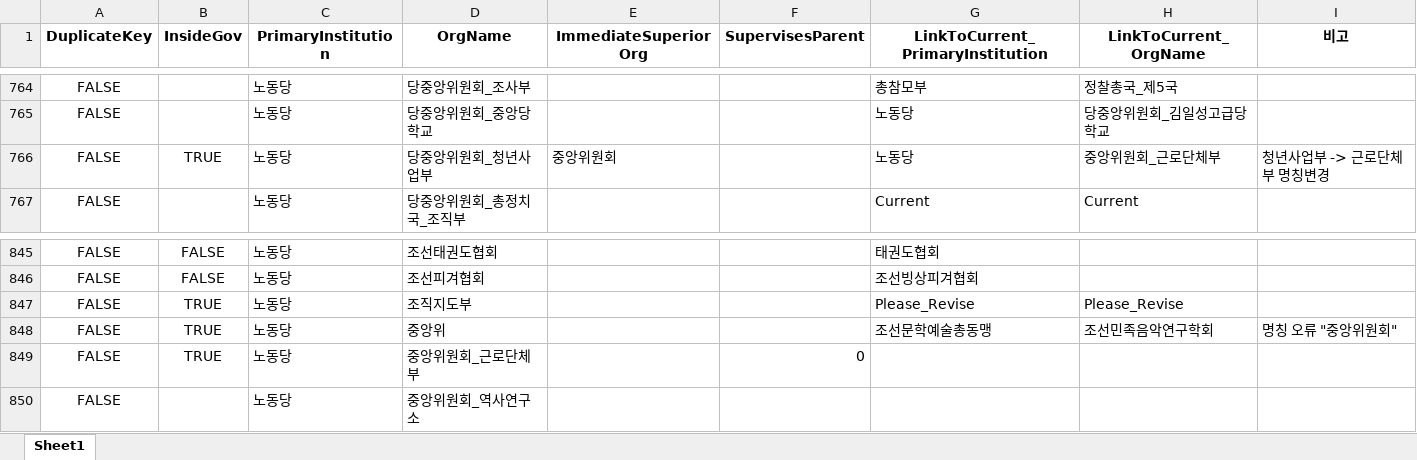
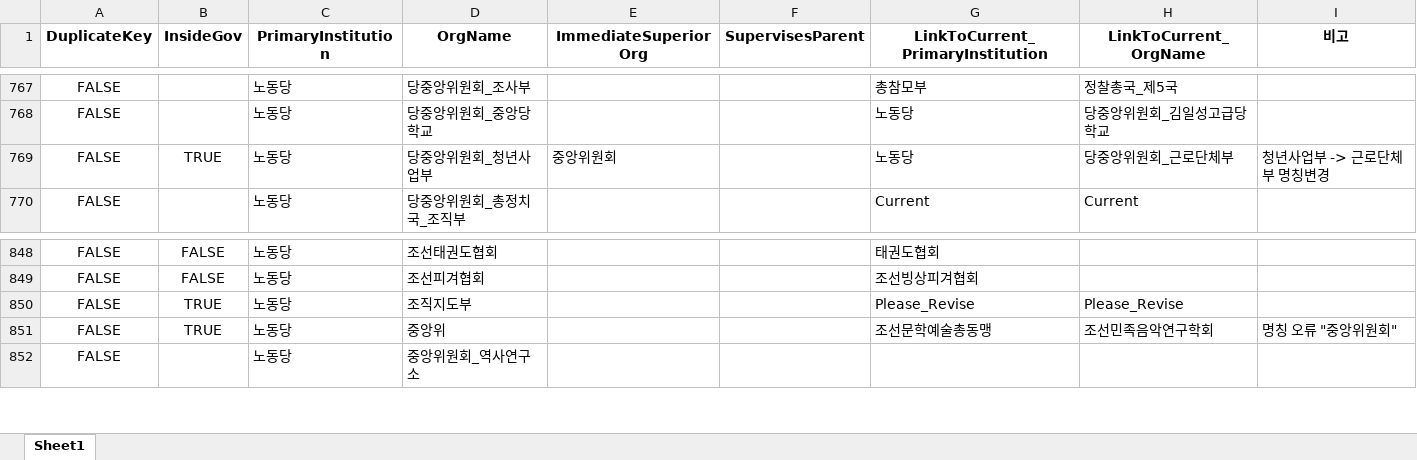
Before and after one commit to seouljake/nkelites, an Excel workbook: data/combined data/combined data - 1 cleaning/cleaning step 2 - career/2.4 orgtree/orgtree_4_1_jeongsu.xlsx, sheet Sheet1, drawn as a sheet; only a part is shown, gaps mark what is left out; values as stored, in another font and other column widths than the file's, no borders; removed rows and columns are numbered as before the commit, all else as after; the diff covers the shown part only; the diff names each change by its address in the sheet, - before the commit and + after, or states it on an @@ line.

```diff
--- a/data/combined data/combined data - 1 cleaning/cleaning step 2 - career/2.4 orgtree/orgtree_4_1_jeongsu.xlsx (sheet Sheet1)
+++ b/data/combined data/combined data - 1 cleaning/cleaning step 2 - career/2.4 orgtree/orgtree_4_1_jeongsu.xlsx (sheet Sheet1)
-H769 (LinkToCurrent_OrgName): 중앙위원회_근로단체부
+H769 (LinkToCurrent_OrgName): 당중앙위원회_근로단체부
-row 849: FALSE | TRUE | 노동당 | 중앙위원회_근로단체부 |  | 0
```
Also changed, not shown: 5 added rows and 3 removed rows elsewhere in this sheet, data/combined data/combined data - 1 cleaning/cleaning step 2 - career/2.3 joborglink/joborglink_6_1_inorgtree_both_tocode_1_jeongsu_x.xlsx, data/combined data/combined data - 1 cleaning/cleaning step 2 - career/2.3 joborglink/joborglink_6_1_inorgtree_right_tocode_1_jeongsu.xlsx, 5 other files.
